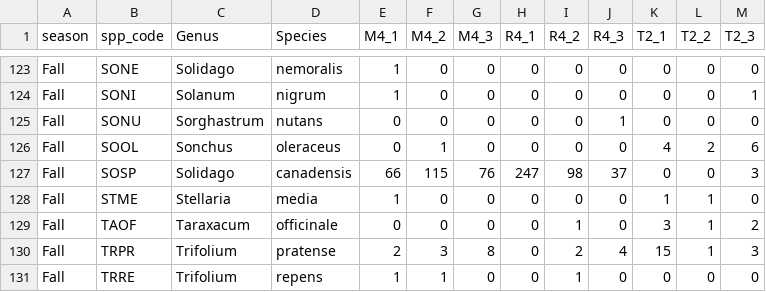
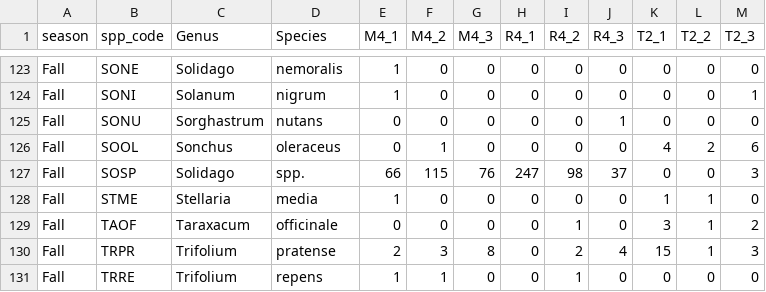
Before and after one commit to garlandxie/mw_seedbanks, a CSV file: output/data_appendix_output/table_s2_summary_table.csv, drawn as a sheet; only a part is shown, gaps mark what is left out; the diff names each change by its address in the sheet, - before the commit and + after, or states it on an @@ line.

Commit message:
Add new table

```diff
--- a/output/data_appendix_output/table_s2_summary_table.csv
+++ b/output/data_appendix_output/table_s2_summary_table.csv
-D127 (Species): canadensis
+D127 (Species): spp.
```
